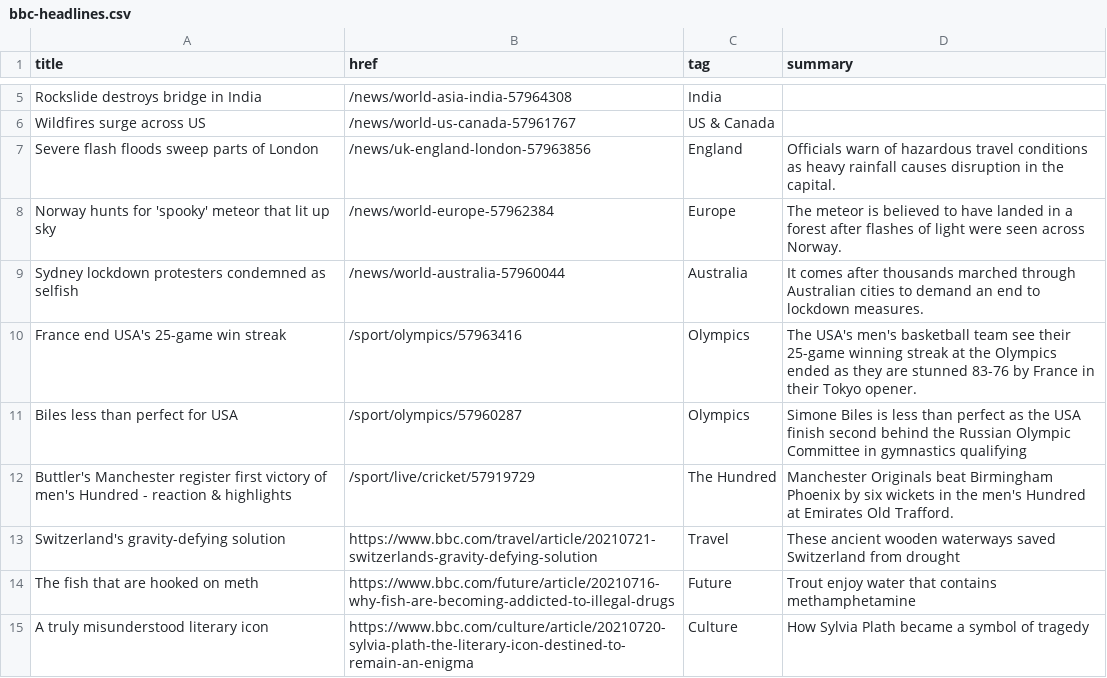
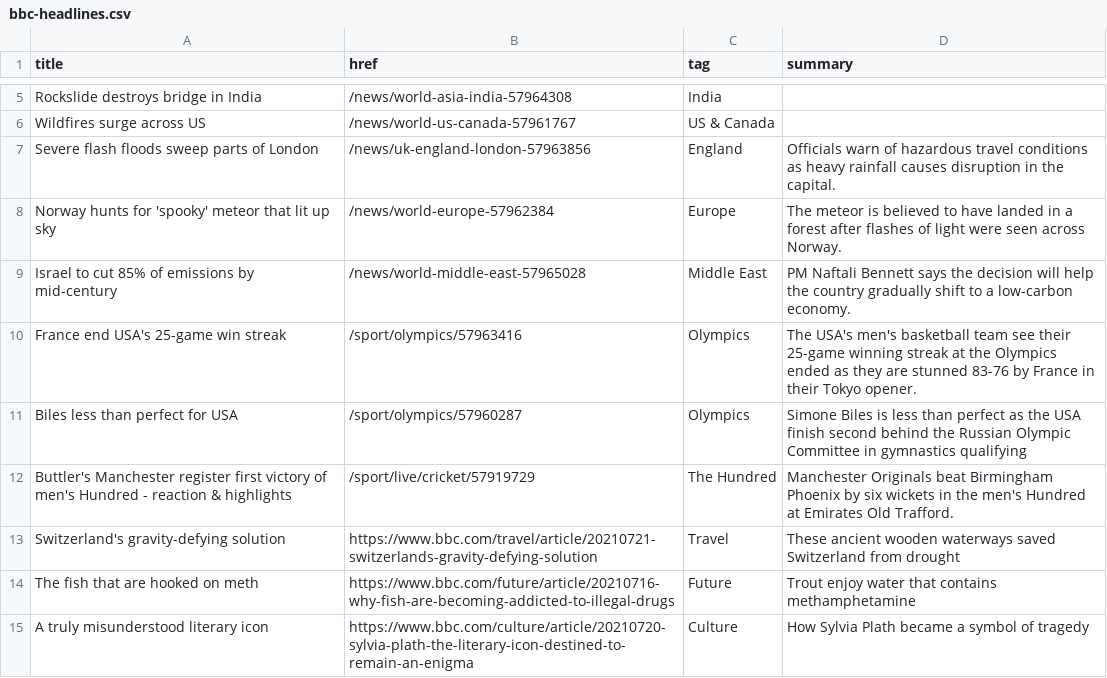
Before and after one commit to Suhailhassanbhat/Covid_Data_Scraper, a CSV file: bbc-headlines.csv, drawn as a sheet; only a part is shown, gaps mark what is left out.

```diff
--- a/bbc-headlines.csv
+++ b/bbc-headlines.csv
@@ -8,3 +8,3 @@ Severe flash floods sweep parts of London,/news/uk-england-london-57963856,Engla
 Norway hunts for 'spooky' meteor that lit up sky,/news/world-europe-57962384,Europe,The meteor is believed to have landed in a forest after flashes of light were seen across Norway.
-Sydney lockdown protesters condemned as selfish,/news/world-australia-57960044,Australia,It comes after thousands marched through Australian cities to demand an end to lockdown measures.
+Israel to cut 85% of emissions by mid-century,/news/world-middle-east-57965028,Middle East,PM Naftali Bennett says the decision will help the country gradually shift to a low-carbon economy.
 France end USA's 25-game win streak,/sport/olympics/57963416,Olympics,The USA's men's basketball team see their 25-game winning streak at the Olympics ended as they are stunned 83-76 by France in their Tokyo opener.
```
